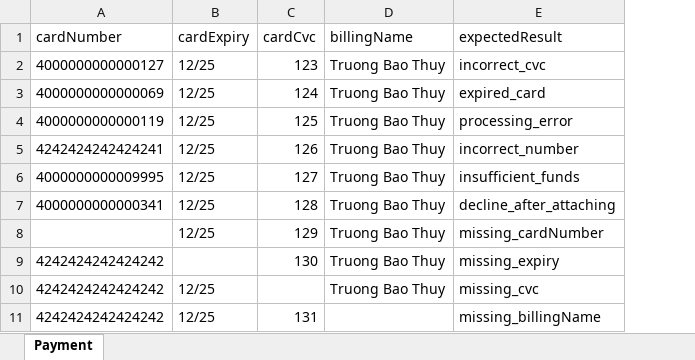
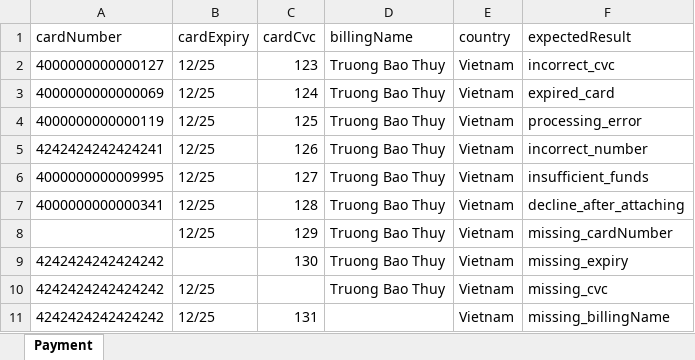
Before and after one commit to baothuy/gocad-auto-katalon, an Excel workbook: Data/Payment Method.xlsx, sheet Payment, drawn as a sheet; values as stored, in another font and other column widths than the file's, no borders; the diff names each change by its address in the sheet, - before the commit and + after, or states it on an @@ line.

Commit message:
add select country

```diff
--- a/Data/Payment Method.xlsx (sheet Payment)
+++ b/Data/Payment Method.xlsx (sheet Payment)
+column E (country), rows 2-11: all Vietnam
```
Also changed, not shown: 4 other files.
